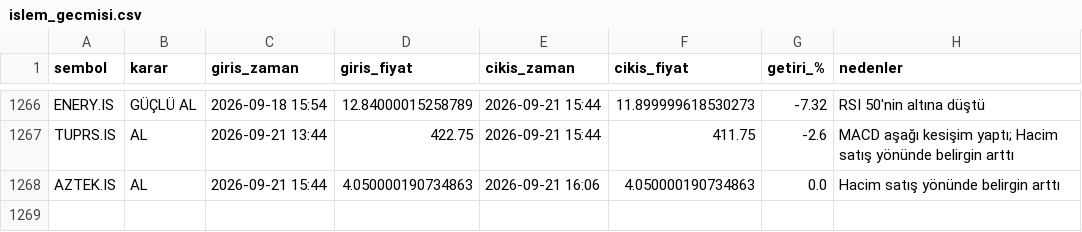
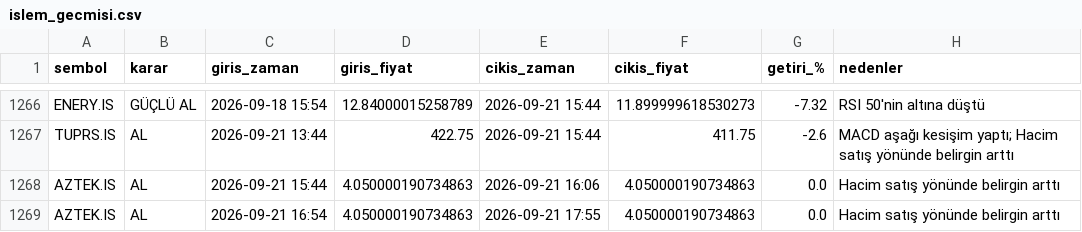
Before and after one commit to cotanakosmanbeyaz-droid/Hisse_arama, a CSV file: islem_gecmisi.csv, drawn as a sheet; only a part is shown, gaps mark what is left out; the diff names each change by its address in the sheet, - before the commit and + after, or states it on an @@ line.

```diff
--- a/islem_gecmisi.csv
+++ b/islem_gecmisi.csv
+row 1269: AZTEK.IS | AL | 2026-09-21 16:54 | 4.050000190734863 | 2026-09-21 17:55 | 4.050000190734863 | 0.0 | Hacim satış yönünde belirgin arttı
```
Also changed, not shown: 1 other file.
